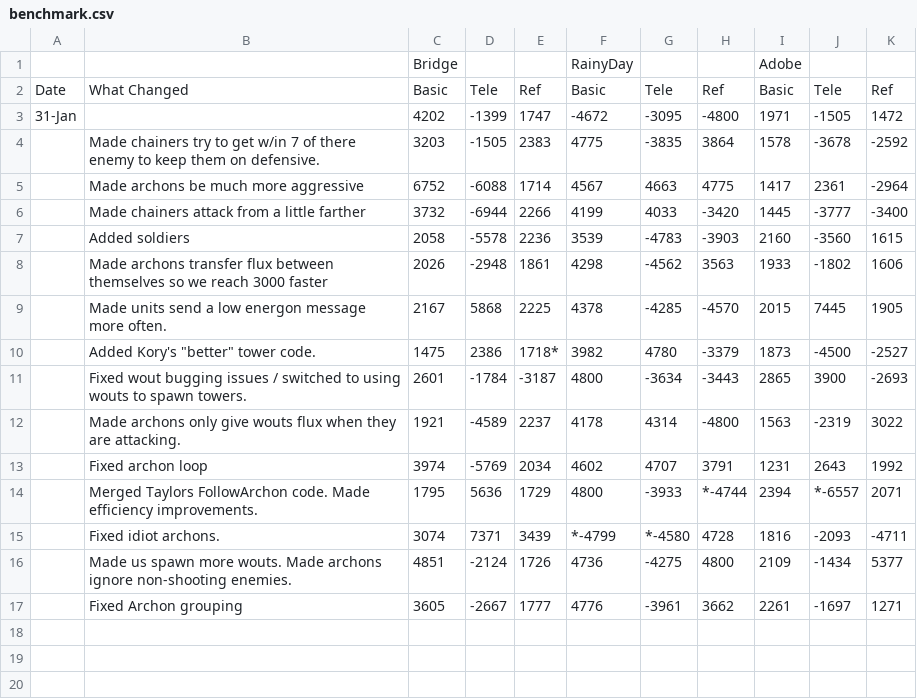
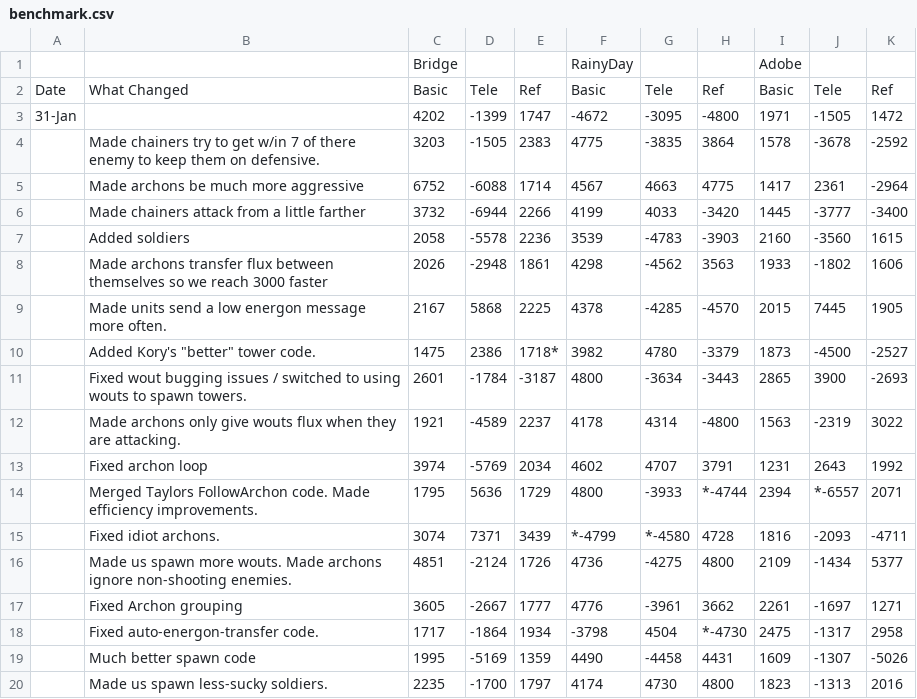
Before and after one commit to ajpalkovic/b2010, a CSV file: benchmark.csv, drawn as a sheet.

Commit message:
Added soldiers that don't suck.

```diff
--- a/benchmark.csv
+++ b/benchmark.csv
@@ -17 +17,4 @@ Date,What Changed,Basic,Tele,Ref,Basic,Tele,Ref,Basic,Tele,Ref
 ,Fixed Archon grouping,3605,-2667,1777,4776,-3961,3662,2261,-1697,1271
+,Fixed auto-energon-transfer code.,1717,-1864,1934,-3798,4504,*-4730,2475,-1317,2958
+,Much better spawn code,1995,-5169,1359,4490,-4458,4431,1609,-1307,-5026
+,Made us spawn less-sucky soldiers.,2235,-1700,1797,4174,4730,4800,1823,-1313,2016
```
Also changed, not shown: 4 other files.
